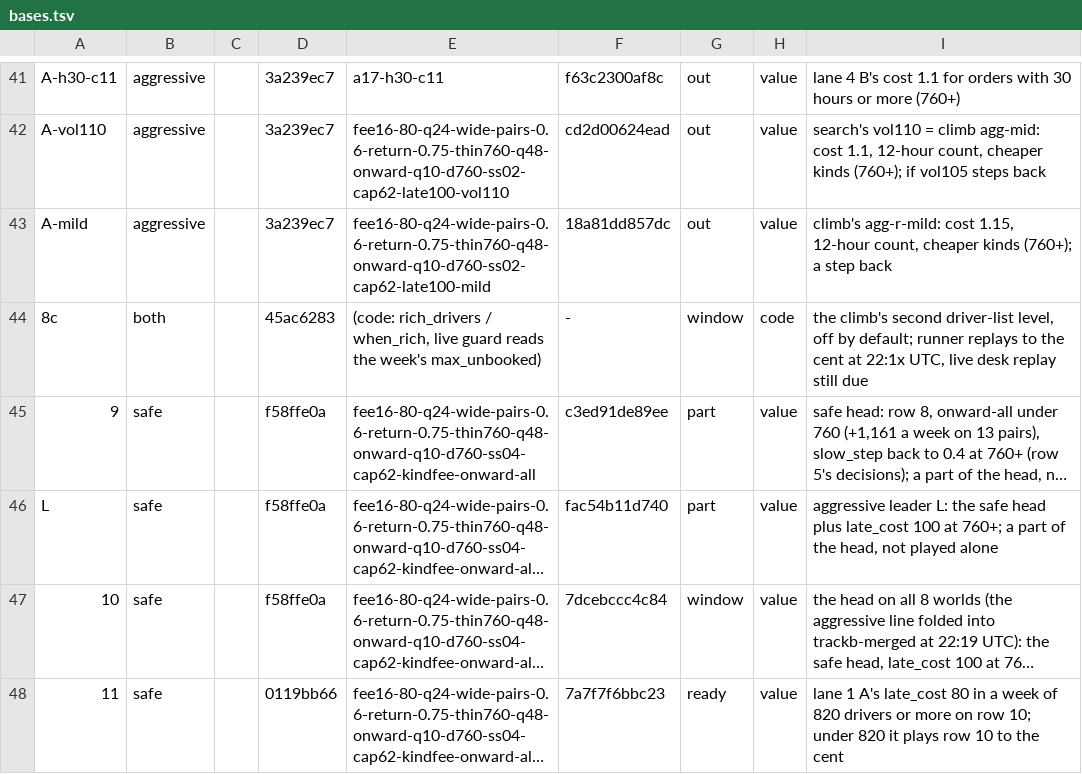
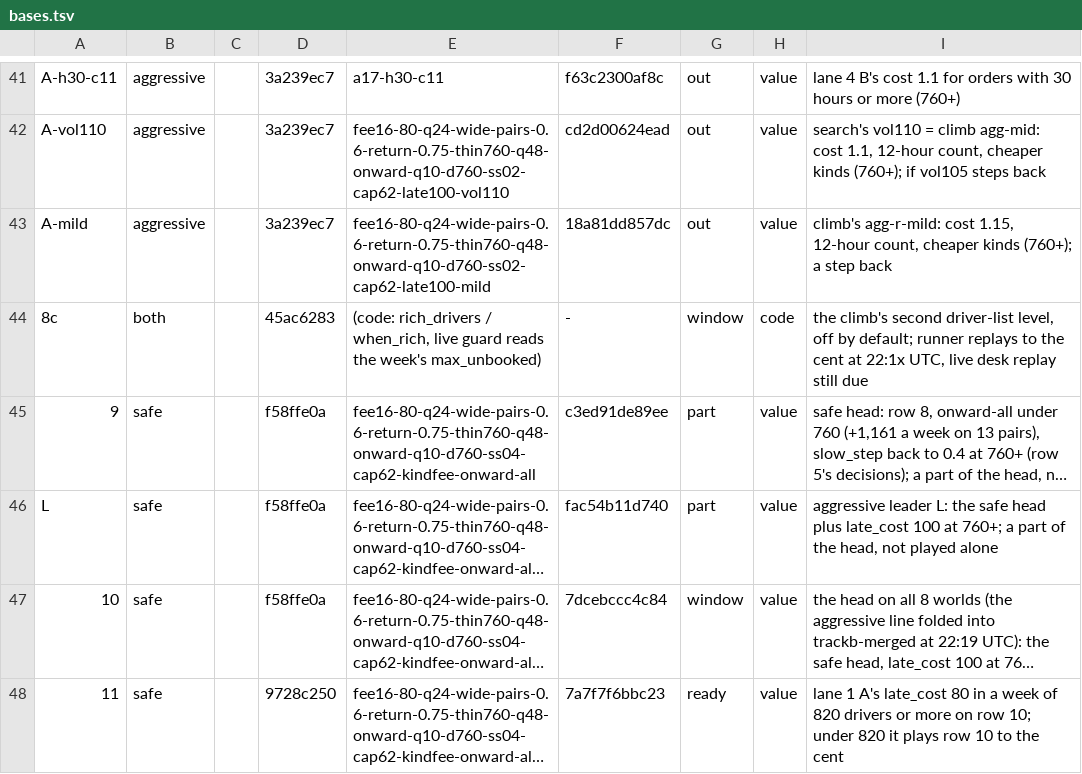
Before and after one commit to KatalystSoftware/junction-2026, a TSV file: spread/scratch/bases.tsv, drawn as a sheet; only a part is shown, gaps mark what is left out; long unchanged cells end in …; the diff names each change by its address in the sheet, - before the commit and + after, or states it on an @@ line.

Commit message:
chore(spread): bases.tsv: row 11's commit is 75dff03e
Amp-Thread-ID: (a team document)
Co-authored-by: Kalle Ahlström <kalle.ahlstrom@iki.fi>

```diff
--- a/spread/scratch/bases.tsv
+++ b/spread/scratch/bases.tsv
-D48: 0119bb66
+D48: 9728c250
```
